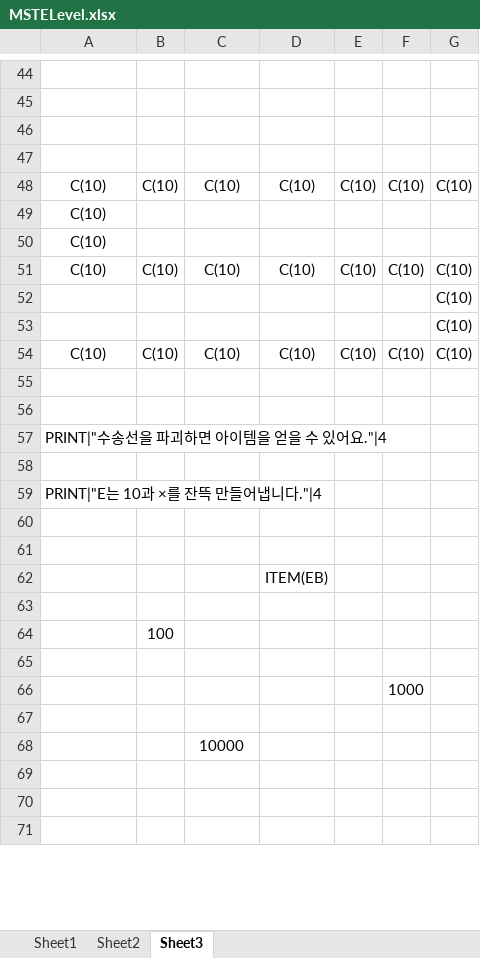
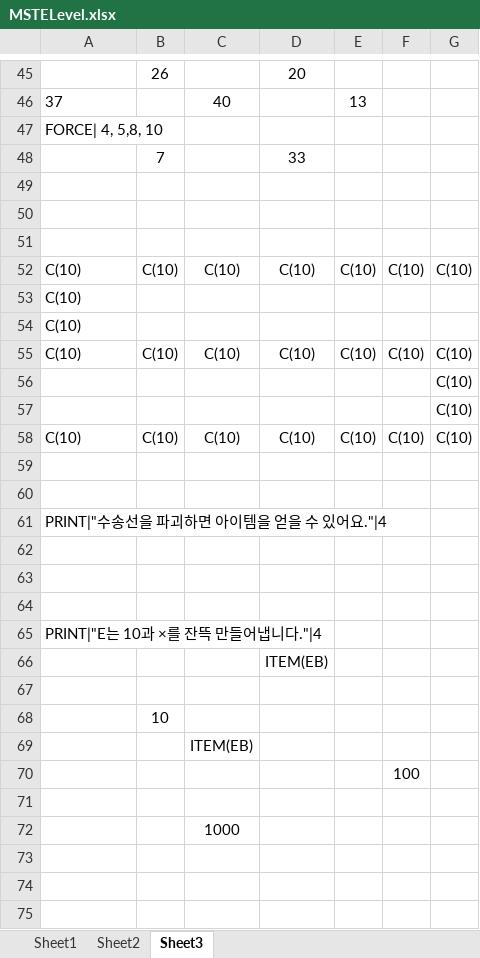
Before and after one commit to bandalgom71/project-mste, an Excel workbook: MSTELevel.xlsx, sheet Sheet3, drawn as a sheet; only a part is shown, gaps mark what is left out; values as stored, in another font and other column widths than the file's, no borders; removed rows and columns are numbered as before the commit, all else as after; the diff covers the shown part only; the diff names each change by its address in the sheet, - before the commit and + after, or states it on an @@ line.

```diff
--- a/MSTELevel.xlsx (sheet Sheet3)
+++ b/MSTELevel.xlsx (sheet Sheet3)
-row 45: (empty)
+row 45:  | 26 |  | 20
+row 46: 37 |  | 40 |  | 13
+row 47: FORCE| 4, 5,8, 10
+row 48:  | 7 |  | 33
-A52:A55 alignment: center
+A52:A55 alignment: left
-A58 alignment: center
+A58 alignment: left
-row 59: PRINT|"E는 10과 ×를 잔뜩 만들어냅니다."|4
+row 65: PRINT|"E는 10과 ×를 잔뜩 만들어냅니다."|4
-B68: 100
+B68: 10
+row 69:  |  | ITEM(EB)
+row 70:  |  |  |  |  | 100
-row 66:  |  |  |  |  | 1000
-row 67: (empty)
-C72: 10000
+C72: 1000
```
Also changed, not shown: 12 added rows, 11 removed rows, 10 edited cells and cell formats elsewhere in this sheet, 2 other files.
